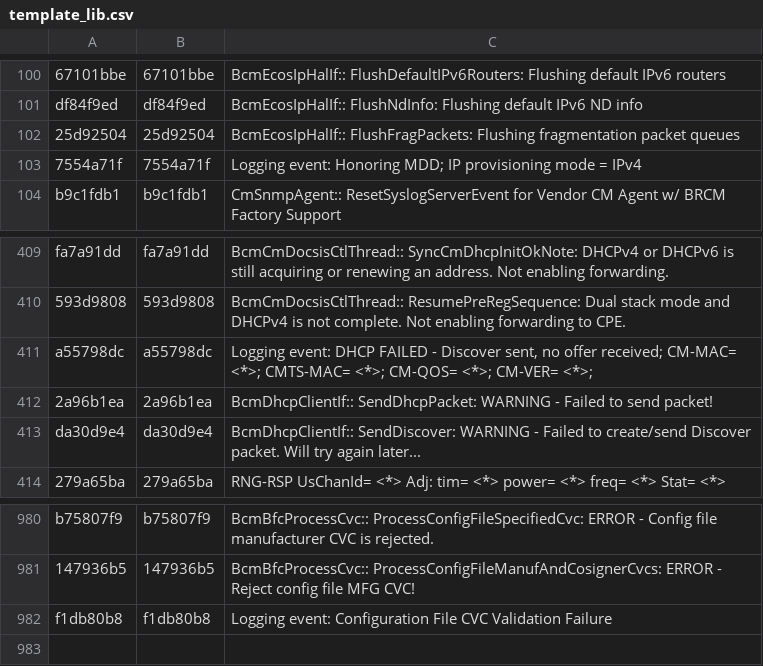
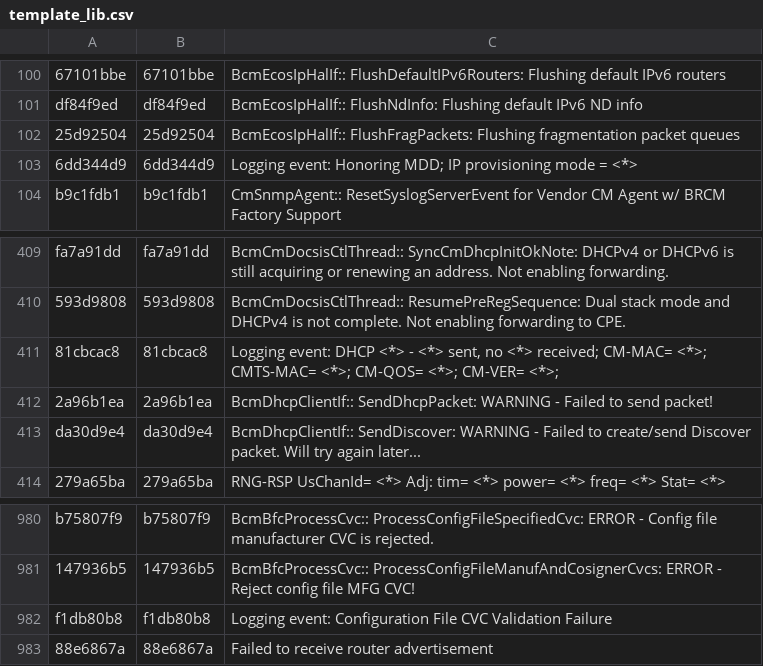
Before and after one commit to hayhan/loganalyzer, a CSV file: data/persist/cm/template_lib.csv, drawn as a sheet; only a part is shown, gaps mark what is left out.

```diff
--- a/data/persist/cm/template_lib.csv
+++ b/data/persist/cm/template_lib.csv
@@ -102,3 +102,3 @@ df84f9ed,df84f9ed,BcmEcosIpHalIf:: FlushNdInfo: Flushing default IPv6 ND info
 25d92504,25d92504,BcmEcosIpHalIf:: FlushFragPackets: Flushing fragmentation packet queues
-7554a71f,7554a71f,Logging event: Honoring MDD; IP provisioning mode = IPv4
+6dd344d9,6dd344d9,Logging event: Honoring MDD; IP provisioning mode = <*>
 b9c1fdb1,b9c1fdb1,CmSnmpAgent:: ResetSyslogServerEvent for Vendor CM Agent w/ BRCM Factory Support
@@ -410,3 +410,3 @@ fa7a91dd,fa7a91dd,BcmCmDocsisCtlThread:: SyncCmDhcpInitOkNote: DHCPv4 or DHCPv6
 593d9808,593d9808,BcmCmDocsisCtlThread:: ResumePreRegSequence: Dual stack mode and DHCPv4 is not complete. Not enabling forwarding to CPE.
-a55798dc,a55798dc,"Logging event: DHCP FAILED - Discover sent, no offer received; CM-MAC= <*>; CMTS-MAC= <*>; CM-QOS= <*>; CM-VER= <*>; "
+81cbcac8,81cbcac8,"Logging event: DHCP <*> - <*> sent, no <*> received; CM-MAC= <*>; CMTS-MAC= <*>; CM-QOS= <*>; CM-VER= <*>; "
 2a96b1ea,2a96b1ea,BcmDhcpClientIf:: SendDhcpPacket: WARNING - Failed to send packet!
@@ -982 +982,2 @@ b75807f9,b75807f9,BcmBfcProcessCvc:: ProcessConfigFileSpecifiedCvc: ERROR - Conf
 f1db80b8,f1db80b8,Logging event: Configuration File CVC Validation Failure
+88e6867a,88e6867a,Failed to receive router advertisement
```
Also changed, not shown: 10 other files.
